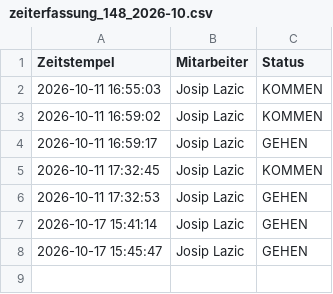
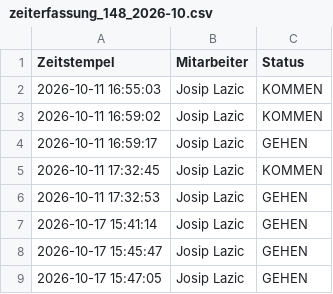
Before and after one commit to nasty007/Zeiterfassung, a CSV file: zeiterfassung_148_2026-10.csv, drawn as a sheet; the diff names each change by its address in the sheet, - before the commit and + after, or states it on an @@ line.

Commit message:
NFC Buchung Sync (zeiterfassung_148_2026-10.csv)

```diff
--- a/zeiterfassung_148_2026-10.csv
+++ b/zeiterfassung_148_2026-10.csv
+row 9: 2026-10-17 15:47:05 | Josip Lazic | GEHEN
```
